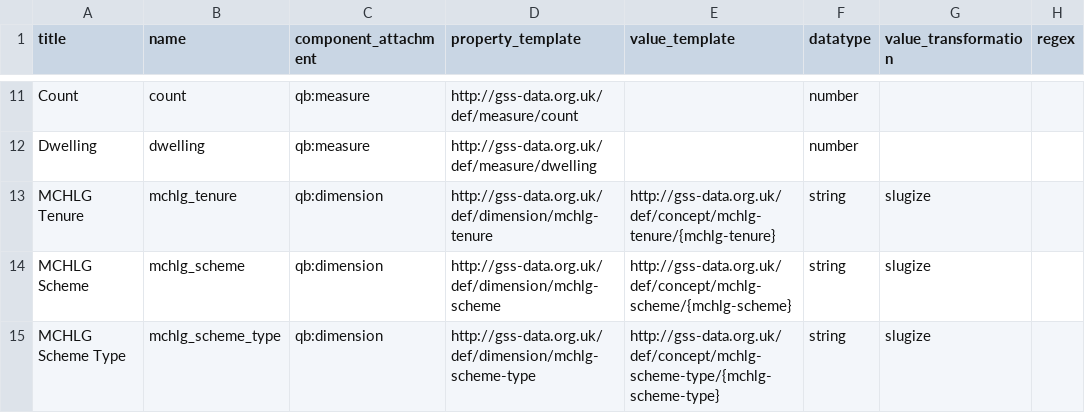
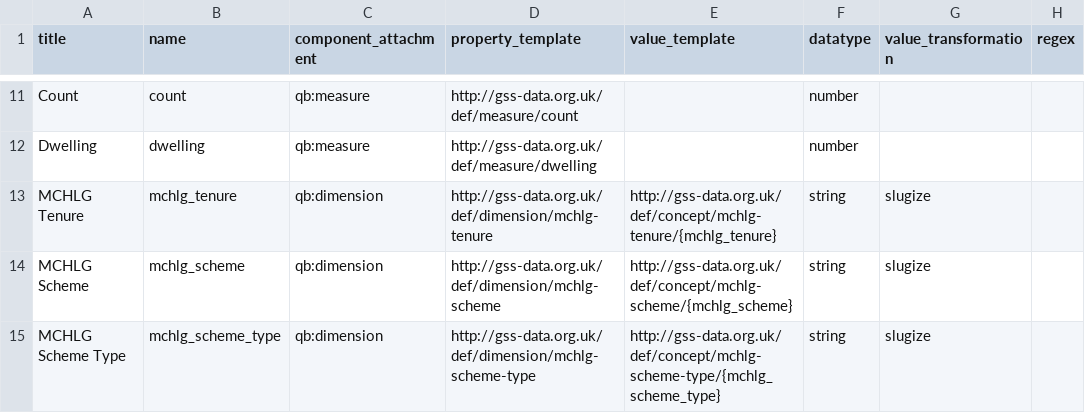
Before and after one commit to GSS-Cogs/family-affordable-housing, a CSV file: reference/columns.csv, drawn as a sheet; only a part is shown, gaps mark what is left out; the diff names each change by its address in the sheet, - before the commit and + after, or states it on an @@ line.

Commit message:
Update columns.csv

```diff
--- a/reference/columns.csv
+++ b/reference/columns.csv
-E13 (value_template): http://gss-data.org.uk/def/concept/mchlg-tenure/{mchlg-tenure}
+E13 (value_template): http://gss-data.org.uk/def/concept/mchlg-tenure/{mchlg_tenure}
-E14 (value_template): http://gss-data.org.uk/def/concept/mchlg-scheme/{mchlg-scheme}
+E14 (value_template): http://gss-data.org.uk/def/concept/mchlg-scheme/{mchlg_scheme}
-E15 (value_template): http://gss-data.org.uk/def/concept/mchlg-scheme-type/{mchlg-scheme-type}
+E15 (value_template): http://gss-data.org.uk/def/concept/mchlg-scheme-type/{mchlg_scheme_type}
```
